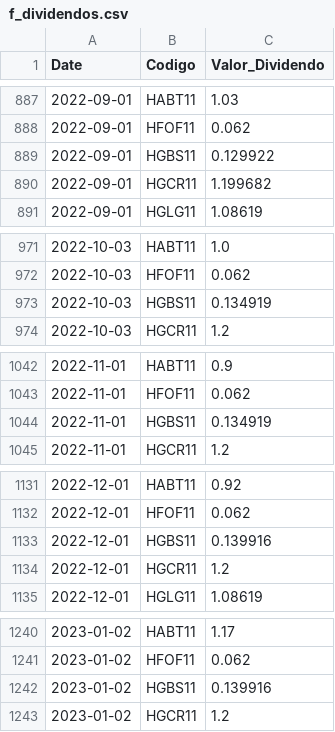
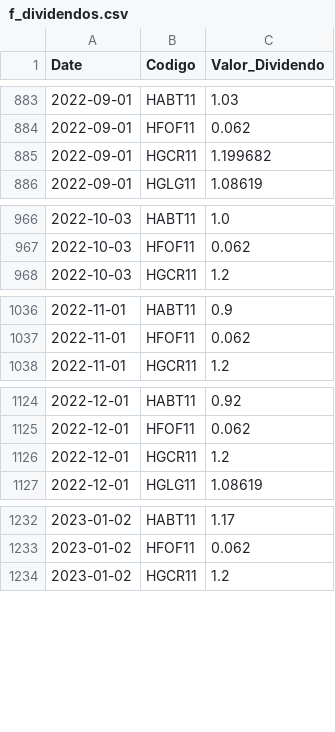
Before and after one commit to GabrielSantos15/brazilian-market-analytics, a CSV file: dados/f_dividendos.csv, drawn as a sheet; only a part is shown, gaps mark what is left out; removed rows and columns are numbered as before the commit, all else as after; the diff covers the shown part only; the diff names each change by its address in the sheet, - before the commit and + after, or states it on an @@ line.

```diff
--- a/dados/f_dividendos.csv
+++ b/dados/f_dividendos.csv
-row 889: 2022-09-01 | HGBS11 | 0.129922
-row 973: 2022-10-03 | HGBS11 | 0.134919
-row 1044: 2022-11-01 | HGBS11 | 0.134919
-row 1133: 2022-12-01 | HGBS11 | 0.139916
-row 1242: 2023-01-02 | HGBS11 | 0.139916
```
Also changed, not shown: 5 added rows and 45 removed rows elsewhere in this file, 1 other file.
